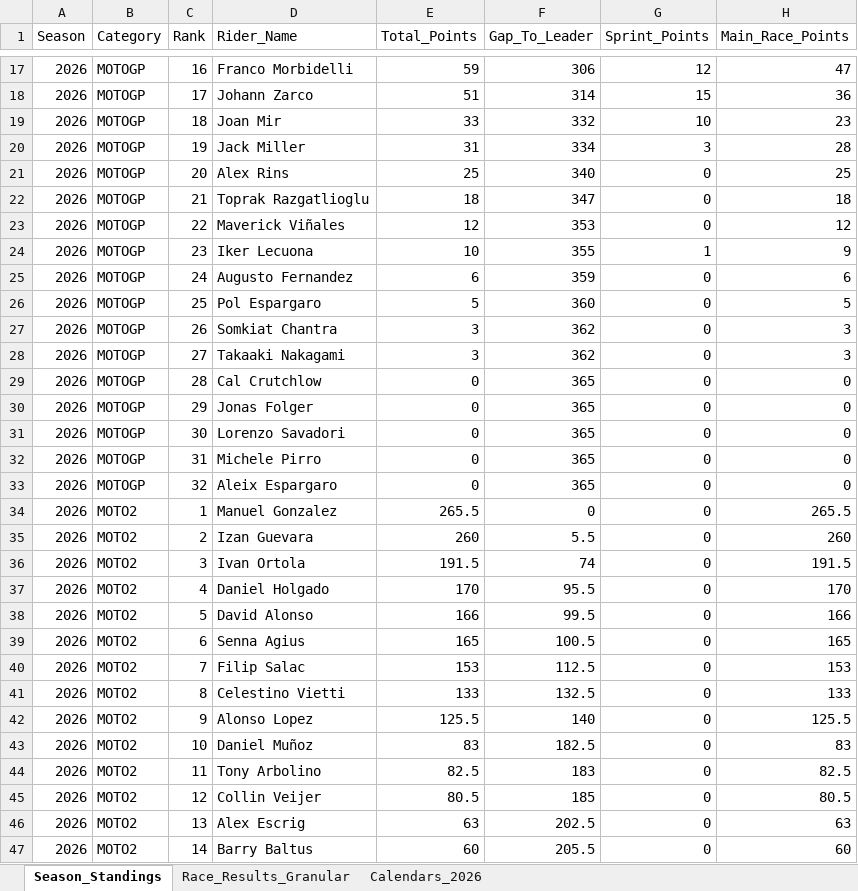
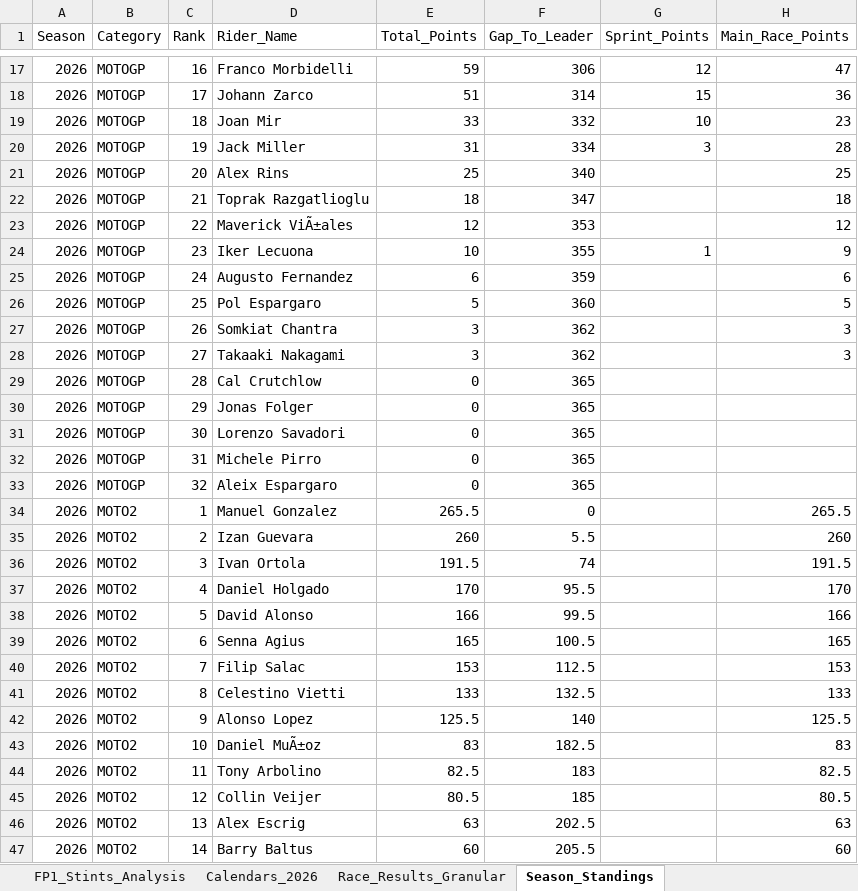
Before and after one commit to ziog2/overrevving, an Excel workbook: exports/motorsport_database_2026.xlsx, sheet Season_Standings, drawn as a sheet; only a part is shown, gaps mark what is left out; values as stored, in another font and other column widths than the file's, no cell formats; the diff covers the shown part only; the diff names each change by its address in the sheet, - before the commit and + after, or states it on an @@ line.

```diff
--- a/exports/motorsport_database_2026.xlsx (sheet Season_Standings)
+++ b/exports/motorsport_database_2026.xlsx (sheet Season_Standings)
+sheet tab: FP1_Stints_Analysis
@@ sheet tab order changed: FP1_Stints_Analysis | Calendars_2026 | Race_Results_Granular | Season_Standings @@
-G21:G23 (Sprint_Points): 0
+G21:G23 (Sprint_Points): (empty)
-D23 (Rider_Name): Maverick Viñales
+D23 (Rider_Name): Maverick ViÃ±ales
-G25:G47 (Sprint_Points): 0
+G25:G47 (Sprint_Points): (empty)
-H29:H33 (Main_Race_Points): 0
+H29:H33 (Main_Race_Points): (empty)
-D43 (Rider_Name): Daniel Muñoz
+D43 (Rider_Name): Daniel MuÃ±oz
```
Also changed, not shown: 71 edited cells elsewhere in this sheet, sheet Race_Results_Granular, sheet Calendars_2026, cell formats, 15 other files.
